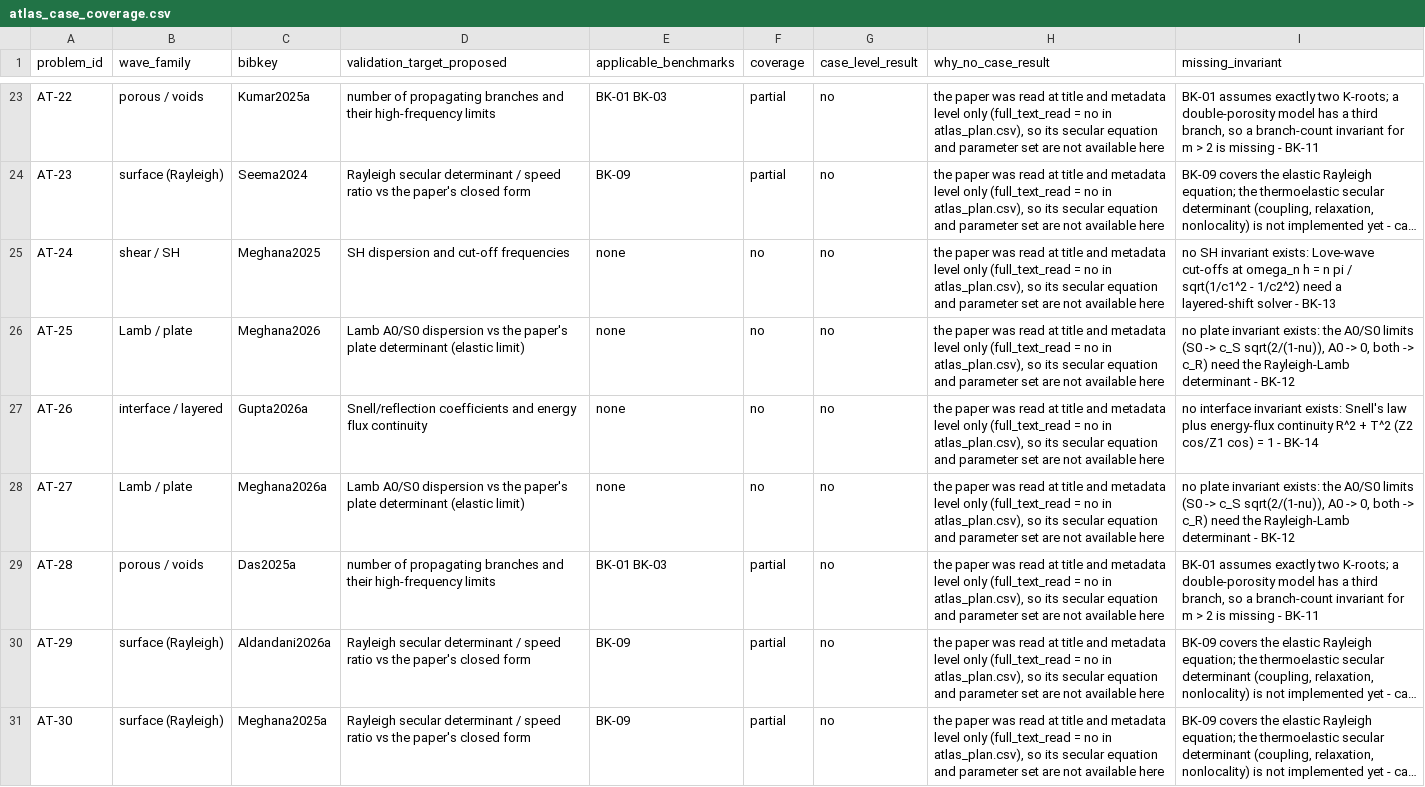
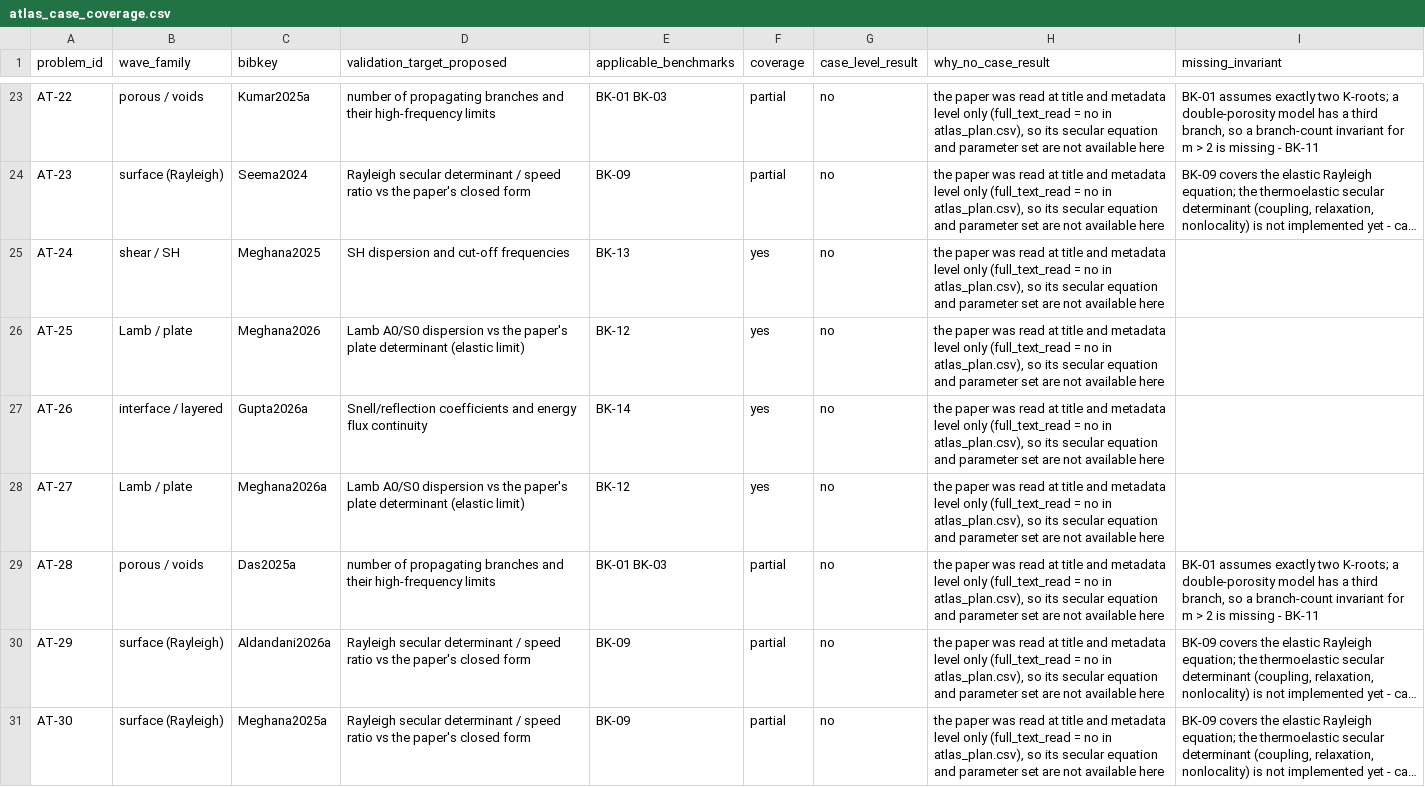
Before and after one commit to vipin-oss/le, a CSV file: paper_v2/arena_deliverables/P3_atlas/atlas_case_coverage.csv, drawn as a sheet; only a part is shown, gaps mark what is left out; long unchanged cells end in …; the diff covers the shown part only; the diff names each change by its address in the sheet, - before the commit and + after, or states it on an @@ line.

Commit message:
Step 29: BK-12 (Rayleigh-Lamb), BK-13 (Love), BK-14 (interface) invariants
Three wave families had no executable invariant, so 11 of the 40 planned atlas
cases could not be checked at all. bench_families.py adds 14 rows, all passing,
each anchored on a closed form derived independently of the code:

  BK-12  S0 -> 1.632981 c_S vs sqrt(2/(1-nu)) = 1.632993, A0 -> 0.018851,
         both branches -> c_R = 0.919402 c_S at kh = 20 (9e-08),
         branch counts S 3 / A 4 at kh = 1, monotone over 22 continuation points
  BK-13  Love cut-off 3.627658 vs pi/sqrt(1/c1^2-1/c2^2) = 3.627599,
         mode counts 1 / 2 / 3 across omega_1, omega_2, 0 modes when c1 > c2
  BK-14  flux residual 2.2e-16 vs R^2 + T^2 (Z2/Z1) = 1, Snell 0.0,
         critical angle 36.032 deg, normal-incidence R = -0.276596

Two bugs the anchors caught: the Rayleigh polynomial in this form has a
degenerate root at x = 0 (bisecting from 0 returned c_R = 1e-08), and the
transmitted flux is T^2 (Z2/Z1), not T^2 (Z2 cos2)/(Z1 cos1).

Coverage map 12 full / 11 partial / 17 none -> 23 full / 11 partial / 6 none;
check_surface.py enforces the new split and the 14 new rows. BK-15 stays
unwritten on purpose: no coupled piezo/magneto model exists in this repo.

Co-authored-by: arena-agent <297053741+arena-agent@users.noreply.github.com>

```diff
--- a/paper_v2/arena_deliverables/P3_atlas/atlas_case_coverage.csv
+++ b/paper_v2/arena_deliverables/P3_atlas/atlas_case_coverage.csv
-E25 (applicable_benchmarks): none
+E25 (applicable_benchmarks): BK-13
-F25:F28 (coverage): no
+F25:F28 (coverage): yes
-I25 (missing_invariant): no SH invariant exists: Love-wave cut-offs at omega_n h = n pi / sqrt(1/c1^2 - 1/c2^2) need a layered-shift solver - BK-13
+I25 (missing_invariant): (empty)
-E26 (applicable_benchmarks): none
+E26 (applicable_benchmarks): BK-12
-I26 (missing_invariant): no plate invariant exists: the A0/S0 limits (S0 -> c_S sqrt(2/(1-nu)), A0 -> 0, both -> c_R) need the Rayleigh-Lamb determinant - BK-12
+I26 (missing_invariant): (empty)
-E27 (applicable_benchmarks): none
+E27 (applicable_benchmarks): BK-14
-I27 (missing_invariant): no interface invariant exists: Snell's law plus energy-flux continuity R^2 + T^2 (Z2 cos/Z1 cos) = 1 - BK-14
+I27 (missing_invariant): (empty)
-E28 (applicable_benchmarks): none
+E28 (applicable_benchmarks): BK-12
-I28 (missing_invariant): no plate invariant exists: the A0/S0 limits (S0 -> c_S sqrt(2/(1-nu)), A0 -> 0, both -> c_R) need the Rayleigh-Lamb determinant - BK-12
+I28 (missing_invariant): (empty)
```
Also changed, not shown: 21 edited cells elsewhere in this file, paper_v2/arena_deliverables/RELEASE_MANIFEST_2026-11-01.csv, 8 other files.
